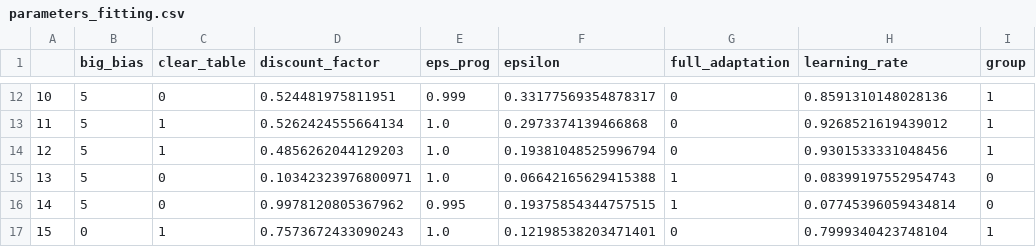
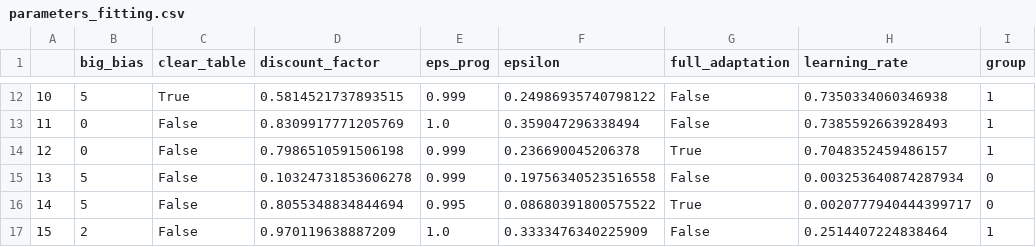
Before and after one commit to MaPirla/TFG_Code_MartiPirla, a CSV file: data/parameters_fitting.csv, drawn as a sheet; only a part is shown, gaps mark what is left out; the diff covers the shown part only.

```diff
--- a/data/parameters_fitting.csv
+++ b/data/parameters_fitting.csv
@@ -12,6 +12,6 @@
-10,5,0,0.524481975811951,0.999,0.33177569354878317,0,0.8591310148028136,1
-11,5,1,0.5262424555664134,1.0,0.2973374139466868,0,0.9268521619439012,1
-12,5,1,0.4856262044129203,1.0,0.19381048525996794,0,0.9301533331048456,1
-13,5,0,0.10342323976800971,1.0,0.06642165629415388,1,0.08399197552954743,0
-14,5,0,0.9978120805367962,0.995,0.19375854344757515,1,0.07745396059434814,0
-15,0,1,0.7573672433090243,1.0,0.12198538203471401,0,0.7999340423748104,1
+10,5,True,0.5814521737893515,0.999,0.24986935740798122,False,0.7350334060346938,1
+11,0,False,0.8309917771205769,1.0,0.359047296338494,False,0.7385592663928493,1
+12,0,False,0.7986510591506198,0.999,0.236690045206378,True,0.7048352459486157,1
+13,5,False,0.10324731853606278,0.999,0.19756340523516558,False,0.003253640874287934,0
+14,5,False,0.8055348834844694,0.995,0.08680391800575522,True,0.0020777940444399717,0
+15,2,False,0.970119638887209,1.0,0.3333476340225909,False,0.2514407224838464,1
```
Also changed, not shown: 78 edited cells elsewhere in this file, 1 other file.
